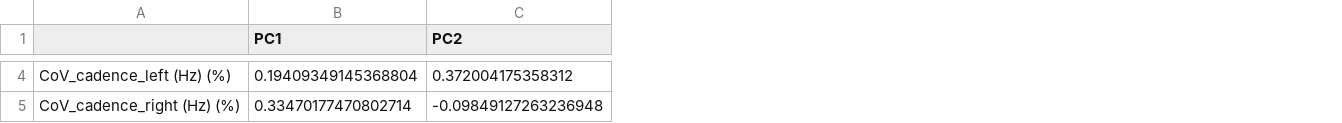
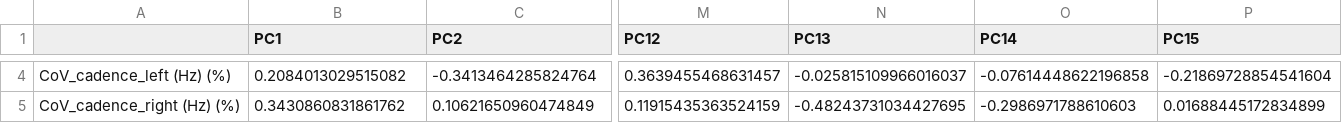
Before and after one commit to cjossi/MONARCH, a CSV file: pca_loadings.csv, drawn as a sheet; only a part is shown, gaps mark what is left out; the diff covers the shown part only; the diff names each change by its address in the sheet, - before the commit and + after, or states it on an @@ line.

```diff
--- a/pca_loadings.csv
+++ b/pca_loadings.csv
+column M (PC12), rows 4-5: 0.3639455468631457 | 0.11915435363524159
+column N (PC13), rows 4-5: -0.025815109966016037 | -0.48243731034427695
+column O (PC14), rows 4-5: -0.07614448622196858 | -0.2986971788610603
+column P (PC15), rows 4-5: -0.21869728854541604 | 0.01688445172834899
-B4 (PC1): 0.19409349145368804
+B4 (PC1): 0.2084013029515082
-C4 (PC2): 0.372004175358312
+C4 (PC2): -0.3413464285824764
-B5 (PC1): 0.33470177470802714
+B5 (PC1): 0.3430860831861762
-C5 (PC2): -0.09849127263236948
+C5 (PC2): 0.10621650960474849
```
Also changed, not shown: 161 edited cells elsewhere in this file, 8 other files.
